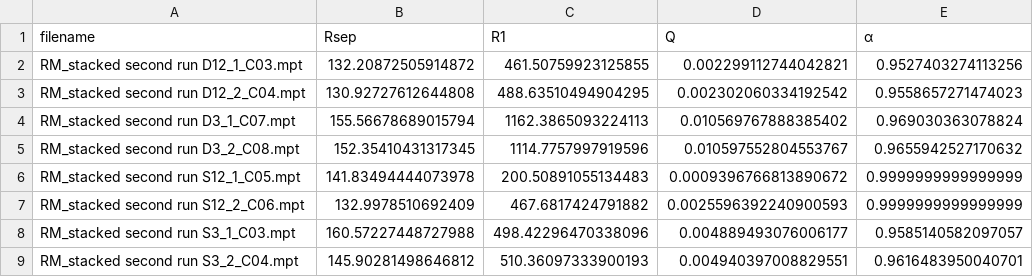
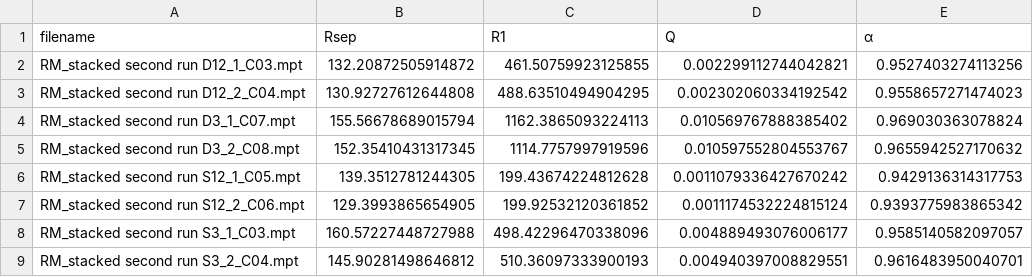
Before and after one commit to Yugal0/fitting-experimental, a CSV file: fitted parameters/single_mod_fit.csv, drawn as a sheet.

```diff
--- a/fitted parameters/single_mod_fit.csv
+++ b/fitted parameters/single_mod_fit.csv
@@ -5,4 +5,4 @@ RM_stacked second run D3_1_C07.mpt,155.56678689015794,1162.3865093224113,0.01056
 RM_stacked second run D3_2_C08.mpt,152.35410431317345,1114.7757997919596,0.010597552804553767,0.9655942527170632
-RM_stacked second run S12_1_C05.mpt,141.83494444073978,200.50891055134483,0.0009396766813890672,0.9999999999999999
-RM_stacked second run S12_2_C06.mpt,132.9978510692409,467.6817424791882,0.0025596392240900593,0.9999999999999999
+RM_stacked second run S12_1_C05.mpt,139.3512781244305,199.43674224812628,0.0011079336427670242,0.9429136314317753
+RM_stacked second run S12_2_C06.mpt,129.3993865654905,199.92532120361852,0.0011174532224815124,0.9393775983865342
 RM_stacked second run S3_1_C03.mpt,160.57227448727988,498.42296470338096,0.004889493076006177,0.9585140582097057
```
Also changed, not shown: 3 other files.
